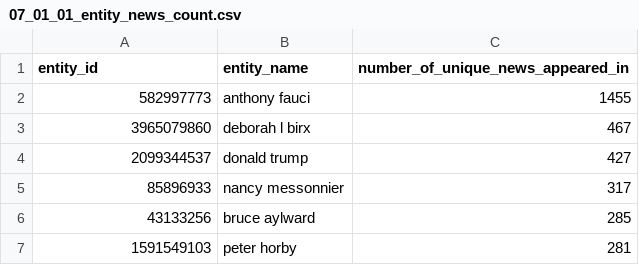
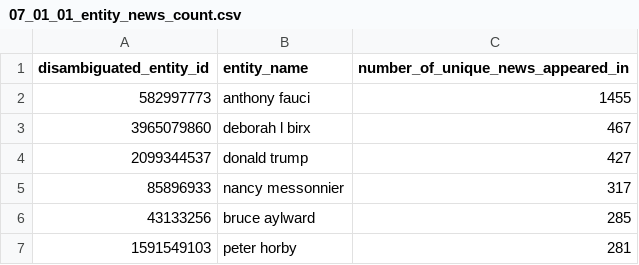
Before and after one commit to COVID19-DVRN/Project-C-External---Gender-biased-representation-of-COVID19-Experts, a CSV file: outputs/data/07_01_01_entity_news_count.csv, drawn as a sheet; only a part is shown.

```diff
--- a/outputs/data/07_01_01_entity_news_count.csv
+++ b/outputs/data/07_01_01_entity_news_count.csv
@@ -1,2 +1,2 @@
-entity_id,entity_name,number_of_unique_news_appeared_in
+disambiguated_entity_id,entity_name,number_of_unique_news_appeared_in
 582997773,anthony fauci,1455
```
Also changed, not shown: 10 other files.
